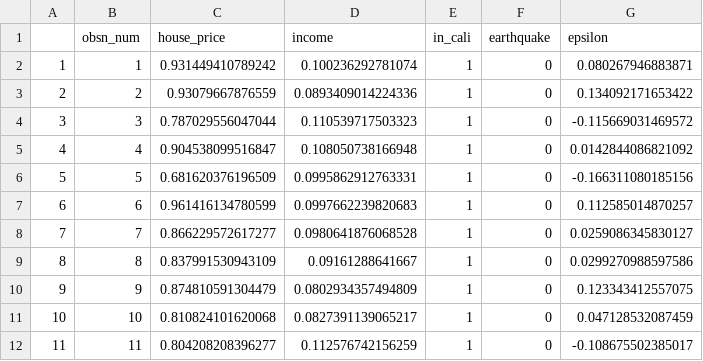
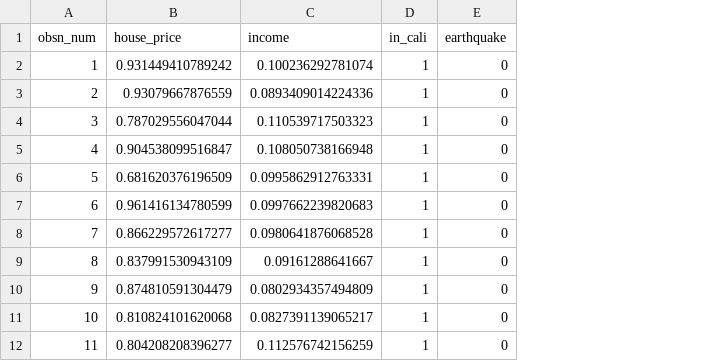
Before and after one commit to LeeMorinUCF/GEB6895F19, a CSV file: demo_05_OLS_in_R/housing_data.csv, drawn as a sheet; only a part is shown; the diff names each change by its address in the sheet, - before the commit and + after, or states it on an @@ line.

```diff
--- a/demo_05_OLS_in_R/housing_data.csv
+++ b/demo_05_OLS_in_R/housing_data.csv
-column A, rows 2-12: 1 | 2 | 3 | 4 | 5 | 6 | 7 | 8 | 9 | 10 | 11
-column G (epsilon), rows 2-12: 0.080267946883871 | 0.134092171653422 | -0.115669031469572 | 0.0142844086821092 | -0.166311080185156 | 0.112585014870257 | 0.0259086345830127 | 0.0299270988597586 | 0.123343412557075 | 0.047128532087459 | -0.108675502385017
```
Also changed, not shown: 4 other files.
